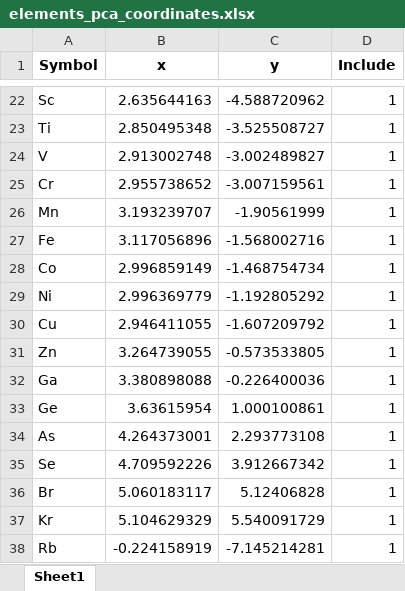
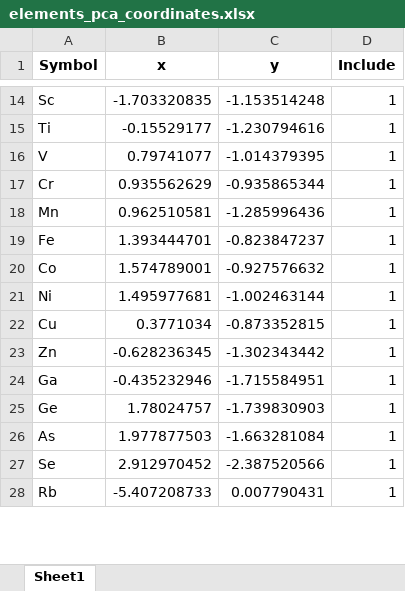
Before and after one commit to dshirya/structure-type-explorer, an Excel workbook: PCA_plotting/elements_pca_coordinates.xlsx, sheet Sheet1, drawn as a sheet; only a part is shown, gaps mark what is left out; values as stored, in another font and other column widths than the file's, no borders; removed rows and columns are numbered as before the commit, all else as after; the diff covers the shown part only; the diff names each change by its address in the sheet, - before the commit and + after, or states it on an @@ line.

```diff
--- a/PCA_plotting/elements_pca_coordinates.xlsx (sheet Sheet1)
+++ b/PCA_plotting/elements_pca_coordinates.xlsx (sheet Sheet1)
-B14 (x): 2.635644163
+B14 (x): -1.703320835
-C14 (y): -4.588720962
+C14 (y): -1.153514248
-B15 (x): 2.850495348
+B15 (x): -0.15529177
-C15 (y): -3.525508727
+C15 (y): -1.230794616
-B16 (x): 2.913002748
+B16 (x): 0.79741077
-C16 (y): -3.002489827
+C16 (y): -1.014379395
-B17 (x): 2.955738652
+B17 (x): 0.935562629
-C17 (y): -3.007159561
+C17 (y): -0.935865344
-B18 (x): 3.193239707
+B18 (x): 0.962510581
-C18 (y): -1.90561999
+C18 (y): -1.285996436
-B19 (x): 3.117056896
+B19 (x): 1.393444701
-C19 (y): -1.568002716
+C19 (y): -0.823847237
-B20 (x): 2.996859149
+B20 (x): 1.574789001
-C20 (y): -1.468754734
+C20 (y): -0.927576632
-B21 (x): 2.996369779
+B21 (x): 1.495977681
-C21 (y): -1.192805292
+C21 (y): -1.002463144
-B22 (x): 2.946411055
+B22 (x): 0.3771034
-C22 (y): -1.607209792
+C22 (y): -0.873352815
-B23 (x): 3.264739055
+B23 (x): -0.628236345
-C23 (y): -0.573533805
+C23 (y): -1.302343442
-B24 (x): 3.380898088
+B24 (x): -0.435232946
-C24 (y): -0.226400036
+C24 (y): -1.715584951
-B25 (x): 3.63615954
+B25 (x): 1.78024757
-C25 (y): 1.000100861
+C25 (y): -1.739830903
-B26 (x): 4.264373001
+B26 (x): 1.977877503
-C26 (y): 2.293773108
+C26 (y): -1.663281084
-B27 (x): 4.709592226
+B27 (x): 2.912970452
-C27 (y): 3.912667342
+C27 (y): -2.387520566
-row 36: Br | 5.060183117 | 5.12406828 | 1
-row 37: Kr | 5.104629329 | 5.540091729 | 1
-B28 (x): -0.224158919
+B28 (x): -5.407208733
-C28 (y): -7.145214281
+C28 (y): 0.007790431
```
Also changed, not shown: 13 removed rows and 110 edited cells elsewhere in this sheet, PCA_plotting/pca_properties_contributions.xlsx, program_data/table_coordinates.xlsx, 10 other files.
